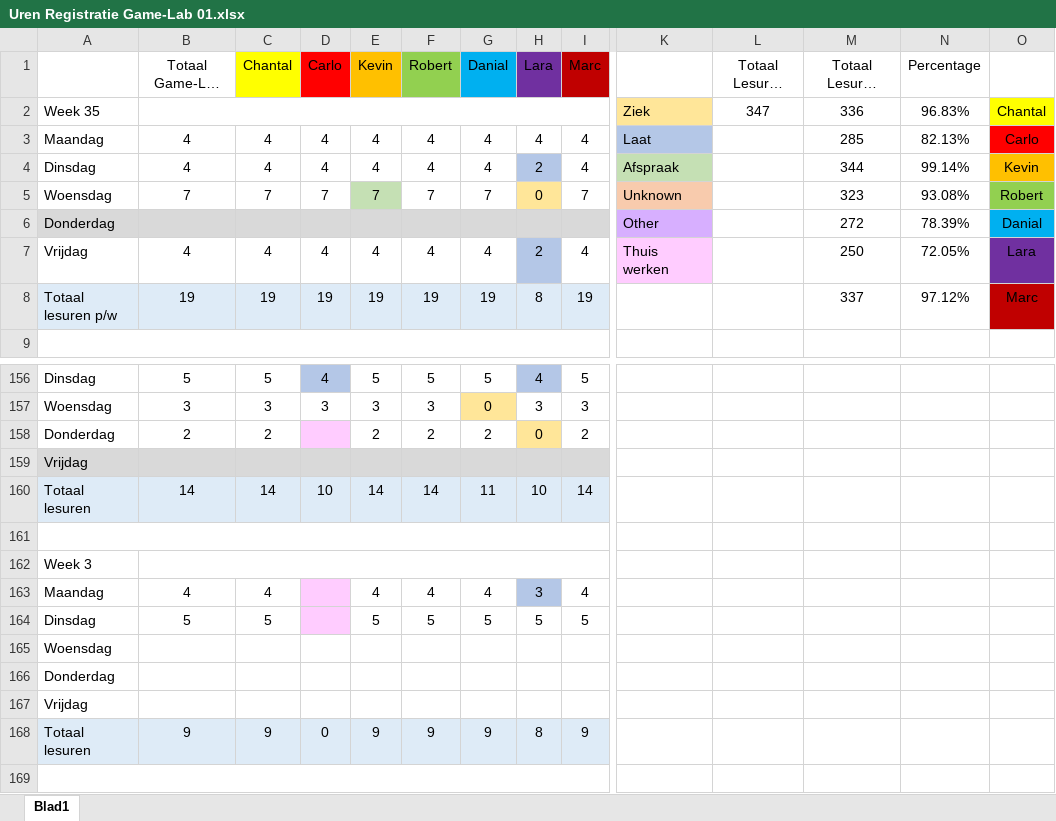
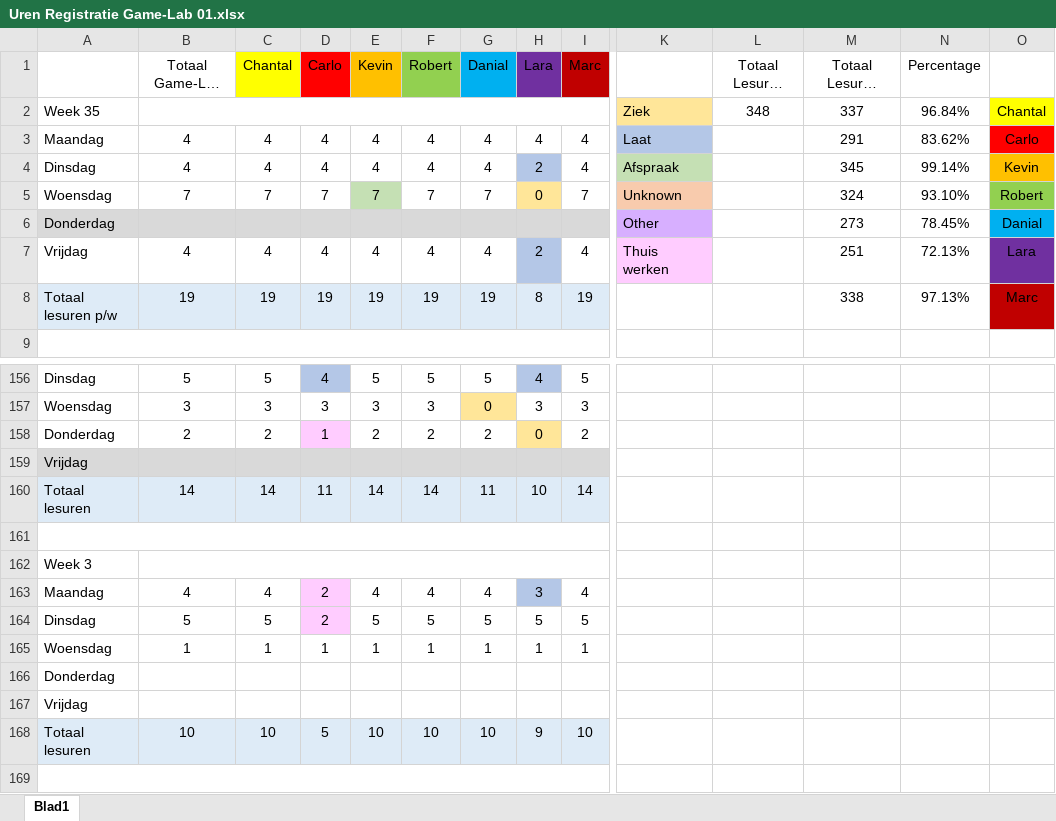
Before and after one commit to DanialVEVO/Gamelab1, an Excel workbook: Uren Registratie Game-Lab 01.xlsx, sheet Blad1, drawn as a sheet; only a part is shown, gaps mark what is left out; long unchanged cells end in …; values as stored, in another font and other column widths than the file's, no borders; removed rows and columns are numbered as before the commit, all else as after; rows hold the shown columns only; the diff names each change by its address in the sheet, - before the commit and + after, or states it on an @@ line.

Commit message:
Uren reg + Fixed Dying

```diff
--- a/Uren Registratie Game-Lab 01.xlsx (sheet Blad1)
+++ b/Uren Registratie Game-Lab 01.xlsx (sheet Blad1)
-L2 (Totaal Lesuren Project): 347
+L2 (Totaal Lesuren Project): 348
-M2 (Totaal Lesuren Individueel): 336
+M2 (Totaal Lesuren Individueel): 337
-N2 (Percentage): 96.83%
+N2 (Percentage): 96.84%
-M3 (Totaal Lesuren Individueel): 285
+M3 (Totaal Lesuren Individueel): 291
-N3 (Percentage): 82.13%
+N3 (Percentage): 83.62%
-M4 (Totaal Lesuren Individueel): 344
+M4 (Totaal Lesuren Individueel): 345
-M5 (Totaal Lesuren Individueel): 323
+M5 (Totaal Lesuren Individueel): 324
-N5 (Percentage): 93.08%
+N5 (Percentage): 93.10%
-M6 (Totaal Lesuren Individueel): 272
+M6 (Totaal Lesuren Individueel): 273
-N6 (Percentage): 78.39%
+N6 (Percentage): 78.45%
-M7 (Totaal Lesuren Individueel): 250
+M7 (Totaal Lesuren Individueel): 251
-N7 (Percentage): 72.05%
+N7 (Percentage): 72.13%
-M8 (Totaal Lesuren Individueel): 337
+M8 (Totaal Lesuren Individueel): 338
-N8 (Percentage): 97.12%
+N8 (Percentage): 97.13%
-D158 (Carlo): (empty)
+D158 (Carlo): 1
-D160 (Carlo): 10
+D160 (Carlo): 11
-D163:D164 (Carlo): (empty)
+D163:D164 (Carlo): 2
-row 165: Woensdag
+row 165: Woensdag | 1 | 1 | 1 | 1 | 1 | 1 | 1 | 1
-row 168: Totaal lesuren | 9 | 9 | 0 | 9 | 9 | 9 | 8 | 9
+row 168: Totaal lesuren | 10 | 10 | 5 | 10 | 10 | 10 | 9 | 10
```
Also changed, not shown: 4 other files.
